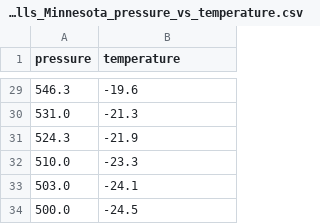
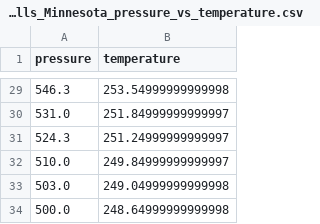
Before and after one commit to janakparajuli/AES551_Assignment_2, a CSV file: International_Falls_Minnesota_pressure_vs_temperature.csv, drawn as a sheet; only a part is shown, gaps mark what is left out; the diff covers the shown part only.

```diff
--- a/International_Falls_Minnesota_pressure_vs_temperature.csv
+++ b/International_Falls_Minnesota_pressure_vs_temperature.csv
@@ -29,6 +29,6 @@ pressure,temperature
-546.3,-19.6
-531.0,-21.3
-524.3,-21.9
-510.0,-23.3
-503.0,-24.1
-500.0,-24.5
+546.3,253.54999999999998
+531.0,251.84999999999997
+524.3,251.24999999999997
+510.0,249.84999999999997
+503.0,249.04999999999998
+500.0,248.64999999999998
```
Also changed, not shown: 27 edited cells elsewhere in this file, Del_Rio_Texas_pressure_vs_temperature.csv, Omaha_Nebraska_pressure_vs_temperature.csv, 1 other file.
